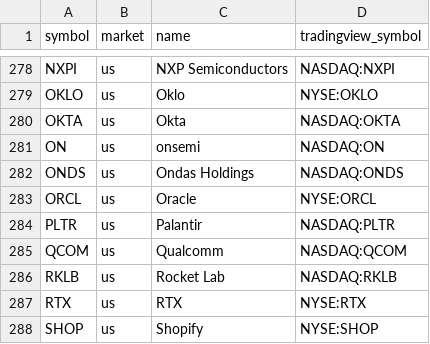
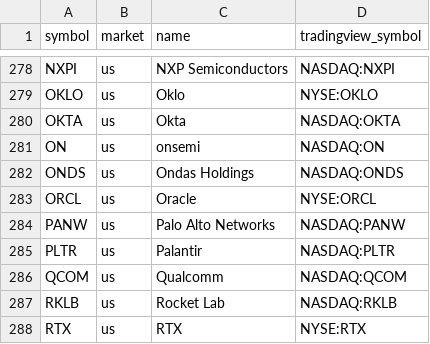
Before and after one commit to FunkyGary/stock-screener, a CSV file: data/watchlist.csv, drawn as a sheet; only a part is shown, gaps mark what is left out; the shorter side is filled out with more unchanged rows.

Commit message:
data: add PANW to US watchlist [skip ci]

```diff
--- a/data/watchlist.csv
+++ b/data/watchlist.csv
@@ -283,2 +283,3 @@ ONDS,us,Ondas Holdings,NASDAQ:ONDS
 ORCL,us,Oracle,NYSE:ORCL
+PANW,us,Palo Alto Networks,NASDAQ:PANW
 PLTR,us,Palantir,NASDAQ:PLTR
```
Also changed, not shown: data/sector_map.csv, 1 other file.
